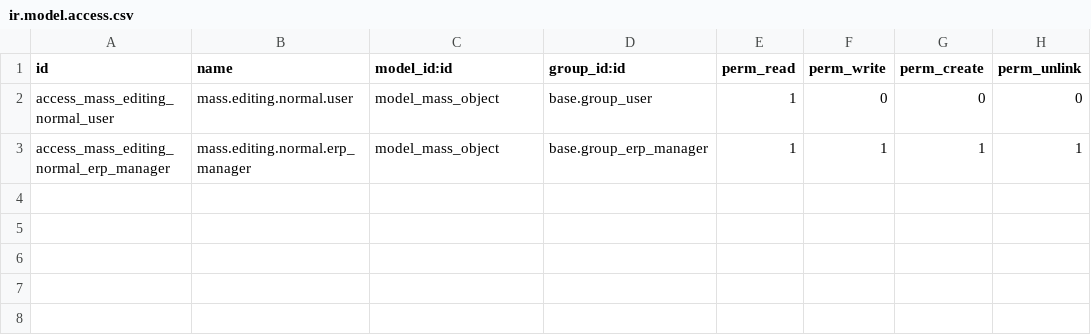
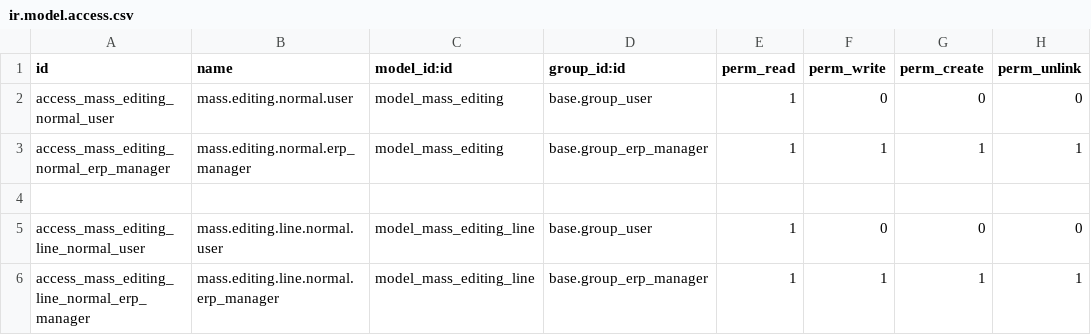
Before and after one commit to michotm/server-ux, a CSV file: mass_editing/security/ir.model.access.csv, drawn as a sheet.

Commit message:
[PORT] mass_editing in V13 [REF] Update mass_operation_abstract/wizard/mass_operation_wizard_mixin.py Co-Authored-By: David Beal <david.beal@akretion.com>

```diff
--- a/mass_editing/security/ir.model.access.csv
+++ b/mass_editing/security/ir.model.access.csv
@@ -1,3 +1,6 @@
 id,name,model_id:id,group_id:id,perm_read,perm_write,perm_create,perm_unlink
-access_mass_editing_normal_user,mass.editing.normal.user,model_mass_object,base.group_user,1,0,0,0
-access_mass_editing_normal_erp_manager,mass.editing.normal.erp_manager,model_mass_object,base.group_erp_manager,1,1,1,1
+access_mass_editing_normal_user,mass.editing.normal.user,model_mass_editing,base.group_user,1,0,0,0
+access_mass_editing_normal_erp_manager,mass.editing.normal.erp_manager,model_mass_editing,base.group_erp_manager,1,1,1,1
+
+access_mass_editing_line_normal_user,mass.editing.line.normal.user,model_mass_editing_line,base.group_user,1,0,0,0
+access_mass_editing_line_normal_erp_manager,mass.editing.line.normal.erp_manager,model_mass_editing_line,base.group_erp_manager,1,1,1,1
```
Also changed, not shown: 29 other files.
